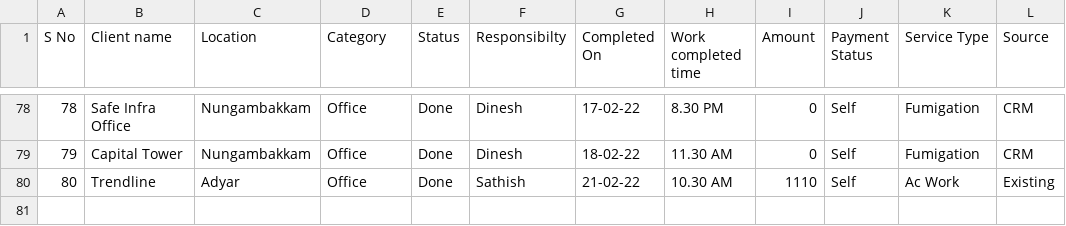
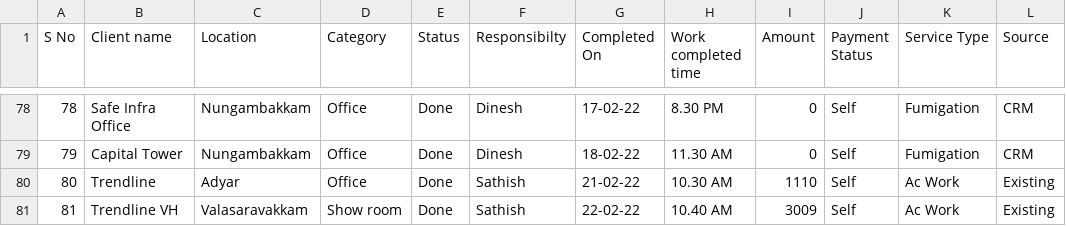
Before and after one commit to SimbhuTwice/sicare, a CSV file: disinf.csv, drawn as a sheet; only a part is shown, gaps mark what is left out.

Commit message:
Add files via upload

```diff
--- a/disinf.csv
+++ b/disinf.csv
@@ -80 +80,2 @@ S No,Client name ,Location ,Category ,Status ,Responsibilty,Completed On,Work co
 80,Trendline ,Adyar,Office,Done,Sathish ,21-02-22,10.30 AM ,1110,Self,Ac Work ,Existing
+81,Trendline VH,Valasaravakkam,Show room,Done,Sathish ,22-02-22,10.40 AM,3009,Self,Ac Work ,Existing
```
